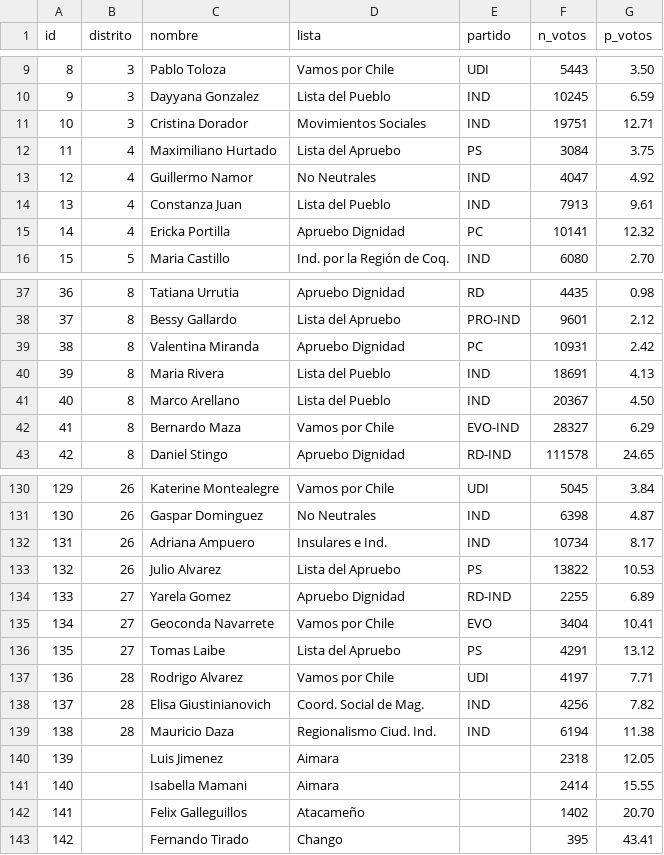
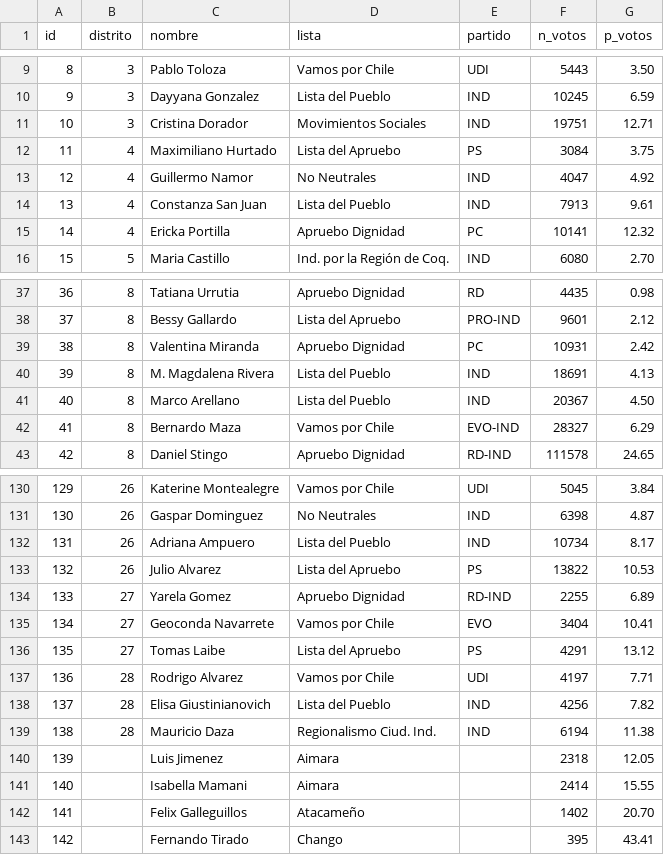
Before and after one commit to tresquintos/candidatos, a CSV file: Convencionales2021.csv, drawn as a sheet; only a part is shown, gaps mark what is left out.

Commit message:
Add files via upload

```diff
--- a/Convencionales2021.csv
+++ b/Convencionales2021.csv
@@ -13,3 +13,3 @@
 12,4,Guillermo Namor,No Neutrales,IND,4047,4.92
-13,4,Constanza Juan,Lista del Pueblo,IND,7913,9.61
+13,4,Constanza San Juan,Lista del Pueblo,IND,7913,9.61
 14,4,Ericka Portilla,Apruebo Dignidad,PC,10141,12.32
@@ -39,3 +39,3 @@
 38,8,Valentina Miranda,Apruebo Dignidad,PC,10931,2.42
-39,8,Maria Rivera,Lista del Pueblo,IND,18691,4.13
+39,8,M. Magdalena Rivera,Lista del Pueblo,IND,18691,4.13
 40,8,Marco Arellano,Lista del Pueblo,IND,20367,4.50
@@ -131,3 +131,3 @@
 130,26,Gaspar Dominguez,No Neutrales,IND,6398,4.87
-131,26,Adriana Ampuero,Insulares e Ind.,IND,10734,8.17
+131,26,Adriana Ampuero,Lista del Pueblo,IND,10734,8.17
 132,26,Julio Alvarez,Lista del Apruebo,PS ,13822,10.53
@@ -137,3 +137,3 @@
 136,28,Rodrigo Alvarez,Vamos por Chile,UDI,4197,7.71
-137,28,Elisa Giustinianovich,Coord. Social de Mag.,IND,4256,7.82
+137,28,Elisa Giustinianovich,Lista del Pueblo,IND,4256,7.82
 138,28,Mauricio Daza,Regionalismo Ciud. Ind.,IND,6194,11.38
```
